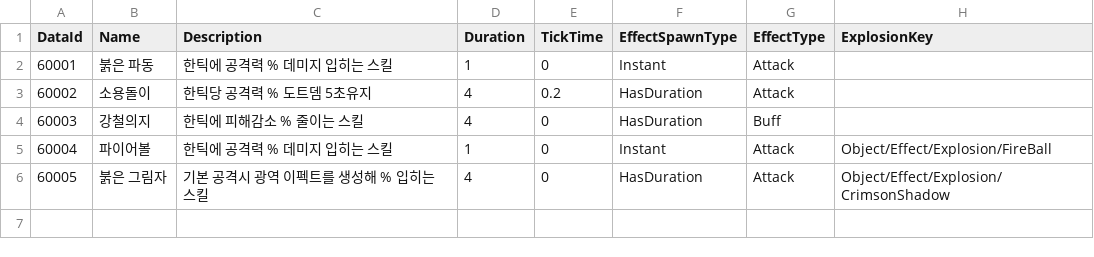
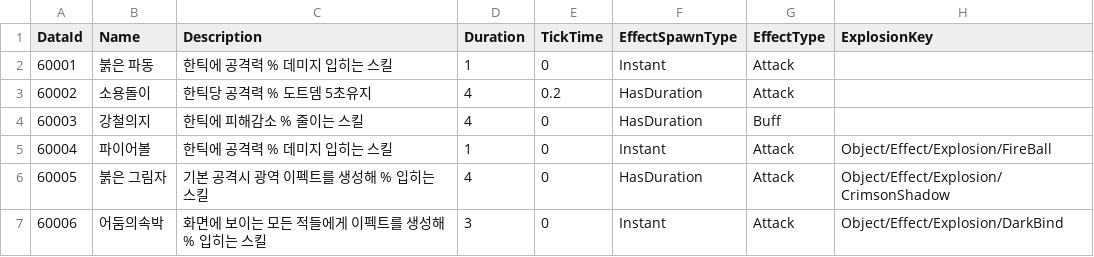
Before and after one commit to K-beomju/P1_Project, a CSV file: P1/Assets/Resources/Data/ExcelData/EffectData.csv, drawn as a sheet; the diff names each change by its address in the sheet, - before the commit and + after, or states it on an @@ line.

```diff
--- a/P1/Assets/Resources/Data/ExcelData/EffectData.csv
+++ b/P1/Assets/Resources/Data/ExcelData/EffectData.csv
+row 7: 60006 | 어둠의속박 | 화면에 보이는 모든 적들에게 이펙트를 생성해 % 입히는 스킬 | 3 | 0 | Instant | Attack | Object/Effect/Explosion/DarkBind
```
Also changed, not shown: P1/Assets/Resources/Data/ExcelData/SkillData.csv, 40 other files.
